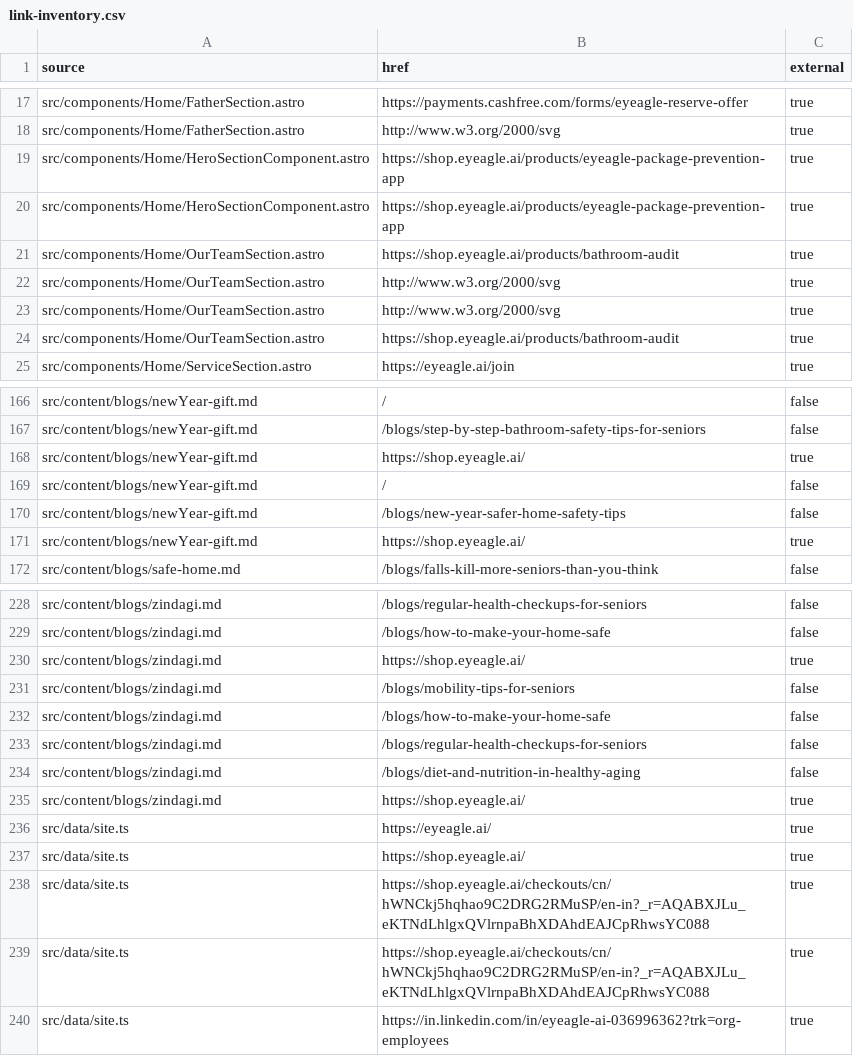
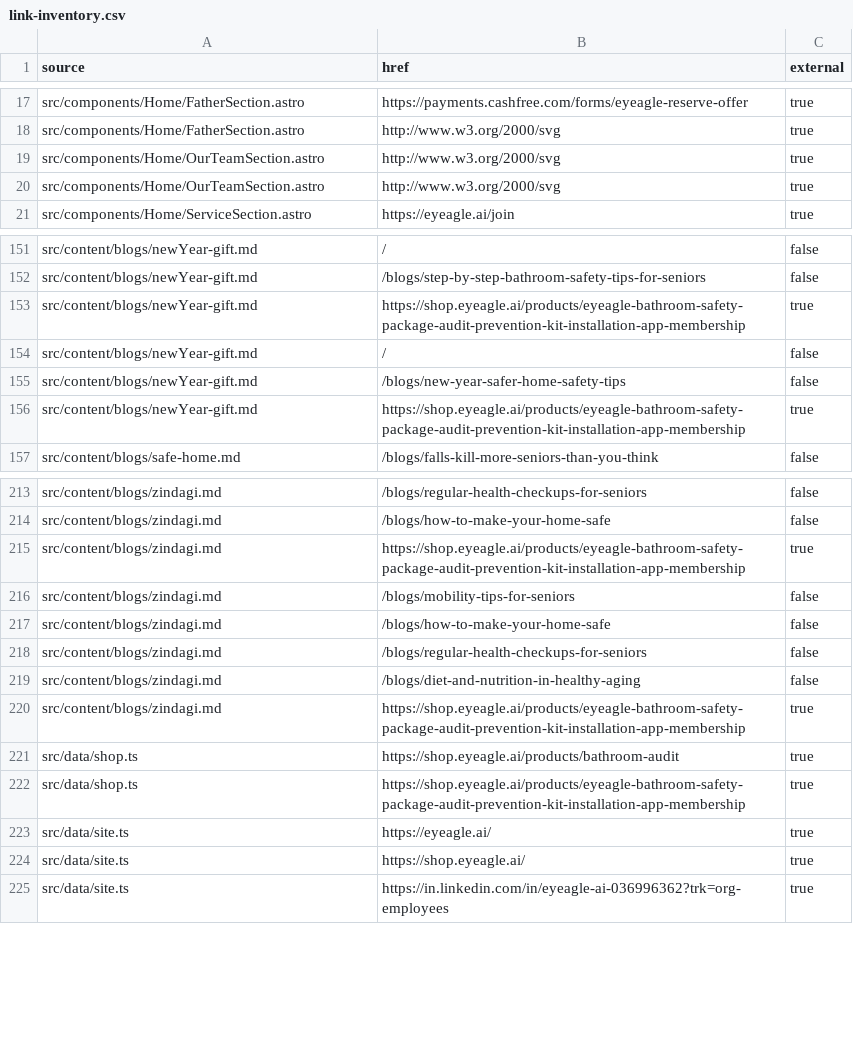
Before and after one commit to pidana-in/eyeagle-www, a CSV file: reports/link-inventory.csv, drawn as a sheet; only a part is shown, gaps mark what is left out; the diff covers the shown part only.

Commit message:
Correct shop CTA destinations

```diff
--- a/reports/link-inventory.csv
+++ b/reports/link-inventory.csv
@@ -18,8 +18,4 @@
 "src/components/Home/FatherSection.astro","http://www.w3.org/2000/svg","true"
-"src/components/Home/HeroSectionComponent.astro","https://shop.eyeagle.ai/products/eyeagle-package-prevention-app","true"
-"src/components/Home/HeroSectionComponent.astro","https://shop.eyeagle.ai/products/eyeagle-package-prevention-app","true"
-"src/components/Home/OurTeamSection.astro","https://shop.eyeagle.ai/products/bathroom-audit","true"
 "src/components/Home/OurTeamSection.astro","http://www.w3.org/2000/svg","true"
 "src/components/Home/OurTeamSection.astro","http://www.w3.org/2000/svg","true"
-"src/components/Home/OurTeamSection.astro","https://shop.eyeagle.ai/products/bathroom-audit","true"
 "src/components/Home/ServiceSection.astro","https://eyeagle.ai/join","true"
@@ -167,6 +152,6 @@
 "src/content/blogs/newYear-gift.md","/blogs/step-by-step-bathroom-safety-tips-for-seniors","false"
-"src/content/blogs/newYear-gift.md","https://shop.eyeagle.ai/","true"
+"src/content/blogs/newYear-gift.md","https://shop.eyeagle.ai/products/eyeagle-bathroom-safety-package-audit-prevention-kit-installation-app-membership","true"
 "src/content/blogs/newYear-gift.md","/","false"
 "src/content/blogs/newYear-gift.md","/blogs/new-year-safer-home-safety-tips","false"
-"src/content/blogs/newYear-gift.md","https://shop.eyeagle.ai/","true"
+"src/content/blogs/newYear-gift.md","https://shop.eyeagle.ai/products/eyeagle-bathroom-safety-package-audit-prevention-kit-installation-app-membership","true"
 "src/content/blogs/safe-home.md","/blogs/falls-kill-more-seniors-than-you-think","false"
@@ -229,3 +214,3 @@
 "src/content/blogs/zindagi.md","/blogs/how-to-make-your-home-safe","false"
-"src/content/blogs/zindagi.md","https://shop.eyeagle.ai/","true"
+"src/content/blogs/zindagi.md","https://shop.eyeagle.ai/products/eyeagle-bathroom-safety-package-audit-prevention-kit-installation-app-membership","true"
 "src/content/blogs/zindagi.md","/blogs/mobility-tips-for-seniors","false"
@@ -234,7 +219,7 @@
 "src/content/blogs/zindagi.md","/blogs/diet-and-nutrition-in-healthy-aging","false"
-"src/content/blogs/zindagi.md","https://shop.eyeagle.ai/","true"
+"src/content/blogs/zindagi.md","https://shop.eyeagle.ai/products/eyeagle-bathroom-safety-package-audit-prevention-kit-installation-app-membership","true"
+"src/data/shop.ts","https://shop.eyeagle.ai/products/bathroom-audit","true"
+"src/data/shop.ts","https://shop.eyeagle.ai/products/eyeagle-bathroom-safety-package-audit-prevention-kit-installation-app-membership","true"
 "src/data/site.ts","https://eyeagle.ai/","true"
 "src/data/site.ts","https://shop.eyeagle.ai/","true"
-"src/data/site.ts","https://shop.eyeagle.ai/checkouts/cn/hWNCkj5hqhao9C2DRG2RMuSP/en-in?_r=AQABXJLu_eKTNdLhlgxQVlrnpaBhXDAhdEAJCpRhwsYC088","true"
-"src/data/site.ts","https://shop.eyeagle.ai/checkouts/cn/hWNCkj5hqhao9C2DRG2RMuSP/en-in?_r=AQABXJLu_eKTNdLhlgxQVlrnpaBhXDAhdEAJCpRhwsYC088","true"
 "src/data/site.ts","https://in.linkedin.com/in/eyeagle-ai-036996362?trk=org-employees","true"
```
Also changed, not shown: 2 added rows, 13 removed rows and 12 edited cells elsewhere in this file, 17 other files.
